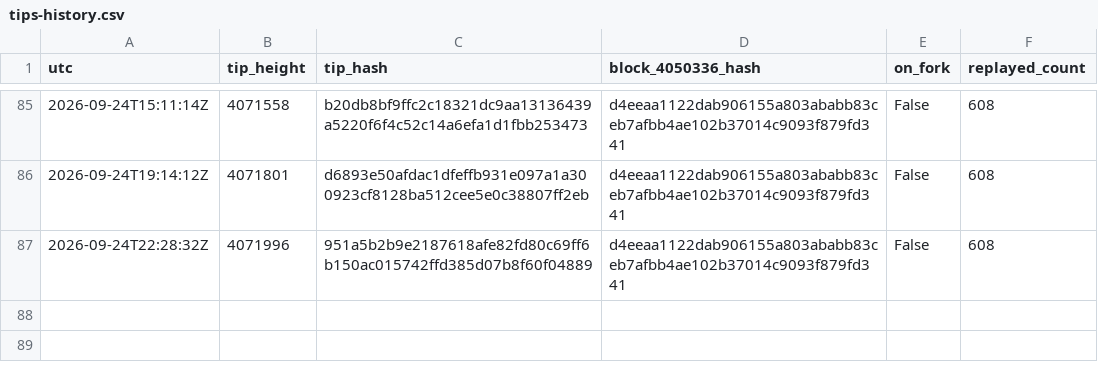
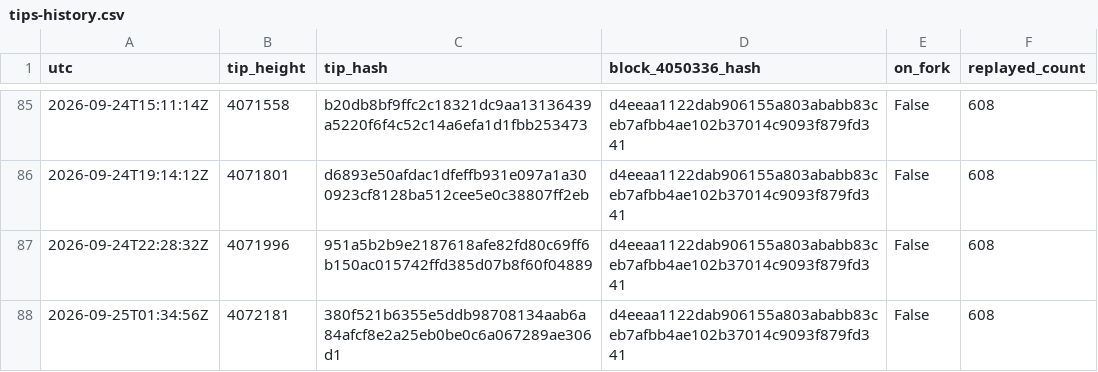
Before and after one commit to orangesurf/liquid-transaction-replay-monitor, a CSV file: monitor/tips-history.csv, drawn as a sheet; only a part is shown, gaps mark what is left out; the diff names each change by its address in the sheet, - before the commit and + after, or states it on an @@ line.

```diff
--- a/monitor/tips-history.csv
+++ b/monitor/tips-history.csv
+row 88: 2026-09-25T01:34:56Z | 4072181 | 380f521b6355e5ddb98708134aab6a84afcf8e2a25eb0be0c6a067289ae306d1 | d4eeaa1122dab906155a803ababb83ceb7afbb4ae102b37014c9093f879fd341 | False | 608
```
Also changed, not shown: 2 other files.
